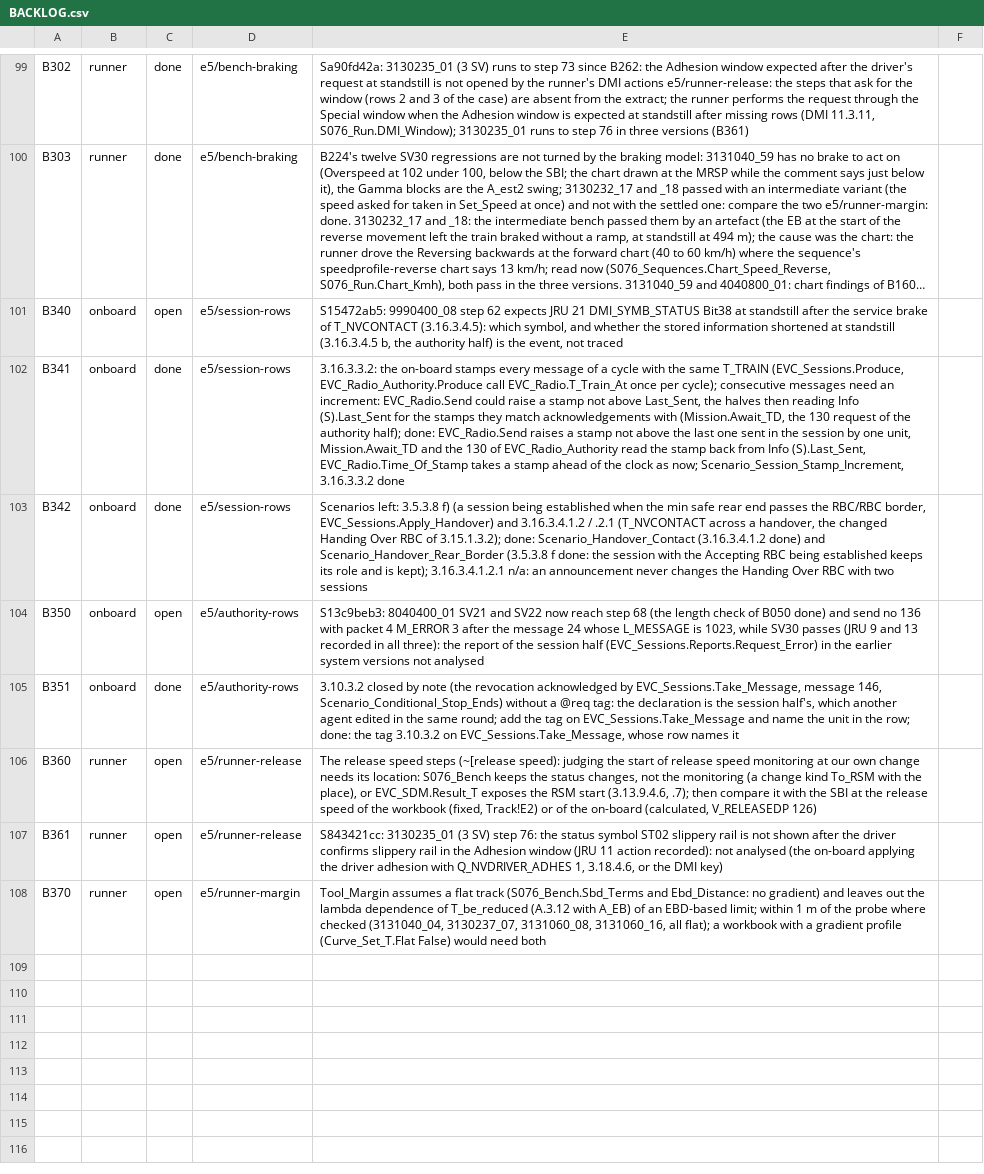
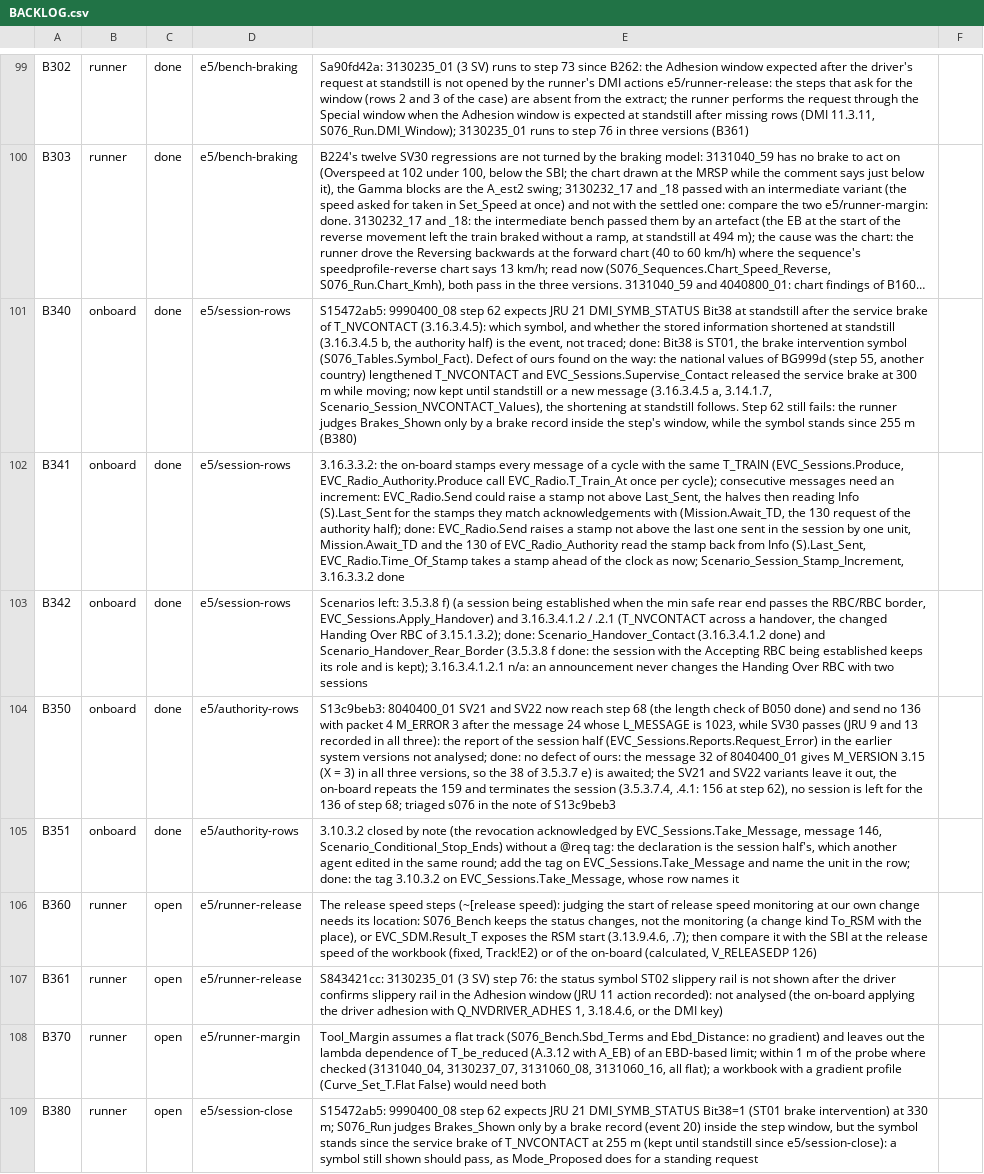
Before and after one commit to milanredele/etcs-dmi, a CSV file: doc/BACKLOG.csv, drawn as a sheet; only a part is shown, gaps mark what is left out; long unchanged cells end in …; the diff names each change by its address in the sheet, - before the commit and + after, or states it on an @@ line.

```diff
--- a/doc/BACKLOG.csv
+++ b/doc/BACKLOG.csv
-C101: open
+C101: done
-E101: …event, not traced
+E101: …event, not traced; done: Bit38 is ST01, the brake intervention symbol (S076_Tables.Symbol_Fact). Defect of ours found on the way: the national values of BG999d (step 55, another country) lengthened T_NVCONTACT and EVC_Sessions.Supervise_Contact released the service brake at 300 m while moving; now kept until standstill or a new message (3.16.3.4.5 a, 3.14.1.7, Scenario_Session_NVCONTACT_Values), the shortening at standstill follows. Step 62 still fails: the runner judges Brakes_Shown only by a brake record inside the step's window, while the symbol stands since 255 m (B380)
-C104: open
+C104: done
-E104: …versions not analysed
+E104: …versions not analysed; done: no defect of ours: the message 32 of 8040400_01 gives M_VERSION 3.15 (X = 3) in all three versions, so the 38 of 3.5.3.7 e) is awaited; the SV21 and SV22 variants leave it out, the on-board repeats the 159 and terminates the session (3.5.3.7.4, .4.1: 156 at step 62), no session is left for the 136 of step 68; triaged s076 in the note of S13c9beb3
+row 109: B380 | runner | open | e5/session-close | S15472ab5: 9990400_08 step 62 expects JRU 21 DMI_SYMB_STATUS Bit38=1 (ST01 brake intervention) at 330 m; S076_Run judges Brakes_Shown only by a brake record (event 20) inside the step window, but the symbol stands since the service brake of T_NVCONTACT at 255 m (kept until standstill since e5/session-close): a symbol still shown should pass, as Mode_Proposed does for a standing request
```
Also changed, not shown: doc/TRACE-SUBSET-026.csv, 5 other files.
